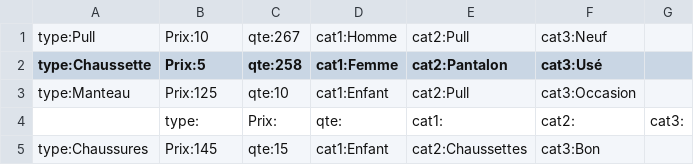
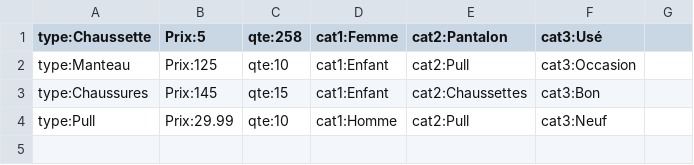
Before and after one commit to pierrebeller/piscine-php, a CSV file: articles.csv, drawn as a sheet.

```diff
--- a/articles.csv
+++ b/articles.csv
@@ -1,5 +1,4 @@
-type:Pull,Prix:10,qte:267,cat1:Homme,cat2:Pull,cat3:Neuf
 type:Chaussette,Prix:5,qte:258,cat1:Femme,cat2:Pantalon,cat3:Usé
 type:Manteau,Prix:125,qte:10,cat1:Enfant,cat2:Pull,cat3:Occasion
-,type:,Prix:,qte:,cat1:,cat2:,cat3:
 type:Chaussures,Prix:145,qte:15,cat1:Enfant,cat2:Chaussettes,cat3:Bon
+type:Pull,Prix:29.99,qte:10,cat1:Homme,cat2:Pull,cat3:Neuf
```
Also changed, not shown: 6 other files.
